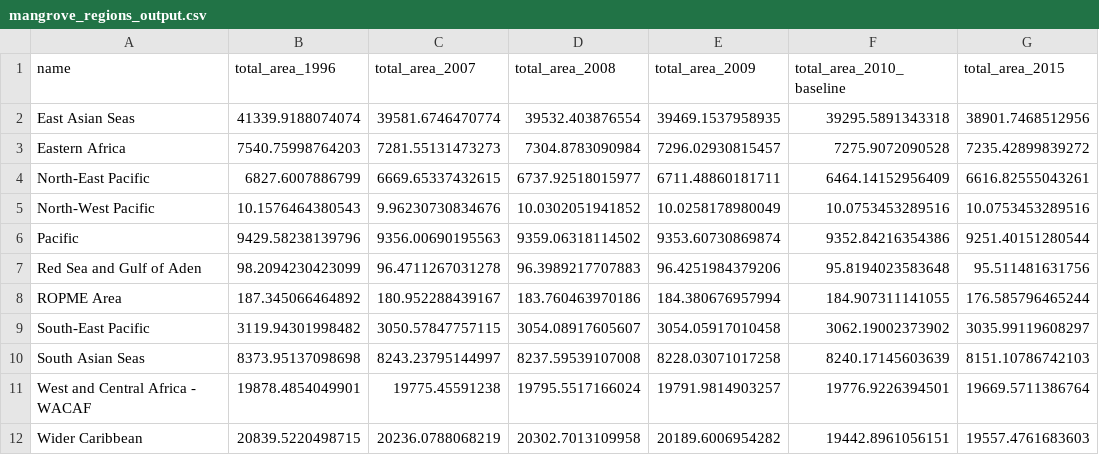
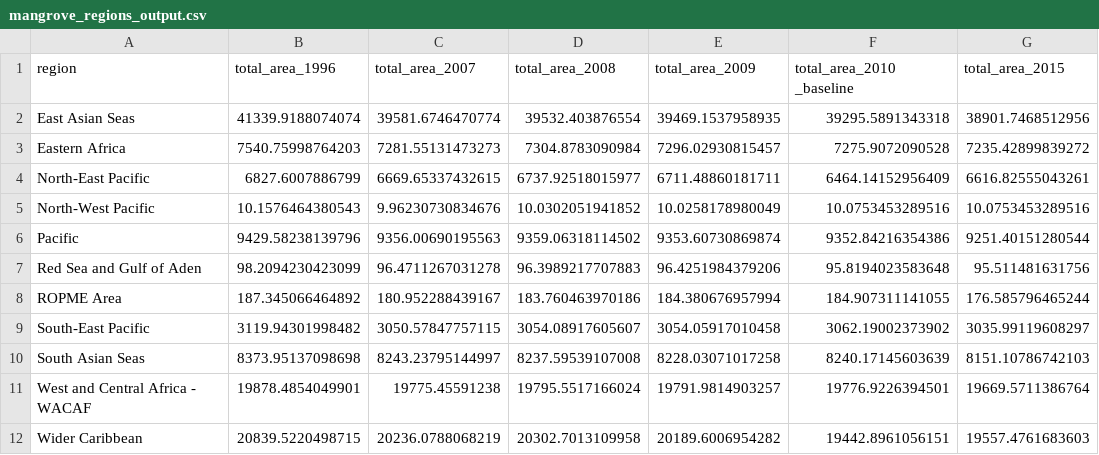
Before and after one commit to unepwcmc/ocean-plus-habitats, a CSV file: lib/data/habitat_coverage_protection/mangrove_regions_output.csv, drawn as a sheet; only a part is shown; the diff names each change by its address in the sheet, - before the commit and + after, or states it on an @@ line.

```diff
--- a/lib/data/habitat_coverage_protection/mangrove_regions_output.csv
+++ b/lib/data/habitat_coverage_protection/mangrove_regions_output.csv
-A1: name
+A1: region
-F1: total_area_2010_baseline
+F1: total_area_2010 _baseline
```
Also changed, not shown: lib/data/habitat_coverage_protection/coralreef_country_output.csv, lib/data/habitat_coverage_protection/mangrove_country_output.csv, 9 other files.
